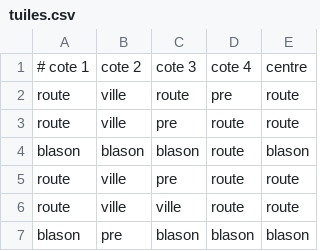
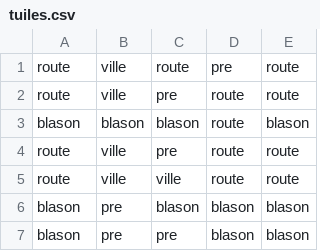
Before and after one commit to RaphaelMuzeau/Projet-Carcassonne-C, a CSV file: data/tuiles.csv, drawn as a sheet; only a part is shown; the shorter side is filled out with more unchanged rows; the diff names each change by its address in the sheet, - before the commit and + after, or states it on an @@ line.

Commit message:
Commentaire supprimé dans le fichier csv

```diff
--- a/data/tuiles.csv
+++ b/data/tuiles.csv
-row 1: # cote 1 | cote 2 | cote 3 | cote 4 | centre
```
